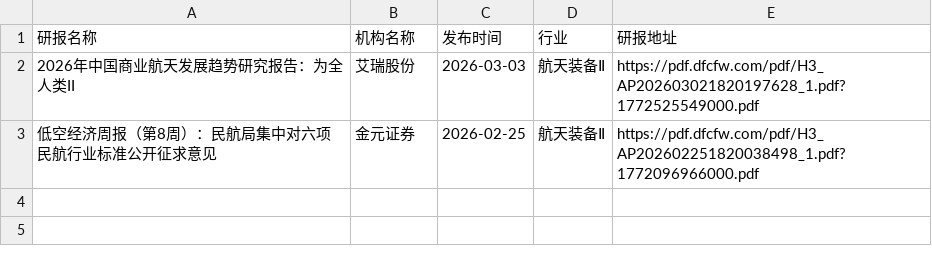
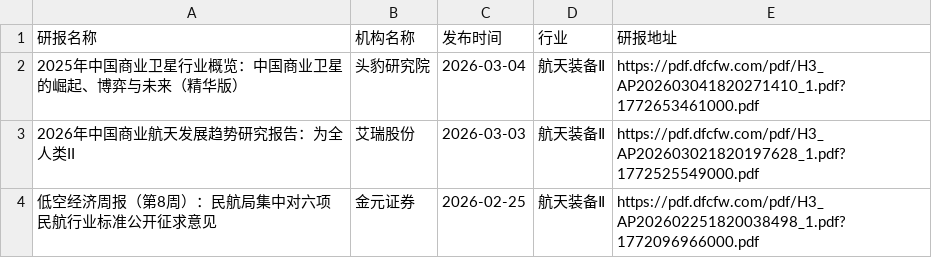
Before and after one commit to yueshandewu/dongcai_report, a CSV file: eastmoney/航天装备Ⅱ.csv, drawn as a sheet; the diff names each change by its address in the sheet, - before the commit and + after, or states it on an @@ line.

```diff
--- a/eastmoney/航天装备Ⅱ.csv
+++ b/eastmoney/航天装备Ⅱ.csv
+row 2: 2025年中国商业卫星行业概览：中国商业卫星的崛起、博弈与未来（精华版） | 头豹研究院 | 2026-03-04 | 航天装备Ⅱ | https://pdf.dfcfw.com/pdf/H3_AP202603041820271410_1.pdf?1772653461000.pdf
```
Also changed, not shown: eastmoney/化学制品.csv, eastmoney/化学制药.csv, 26 other files.
